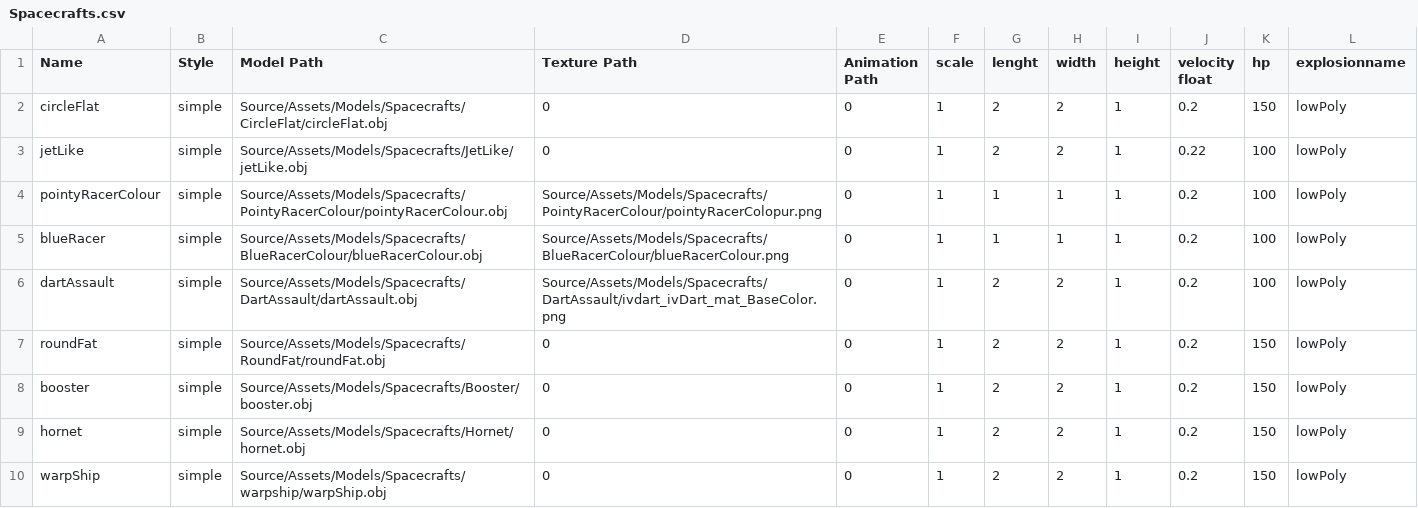
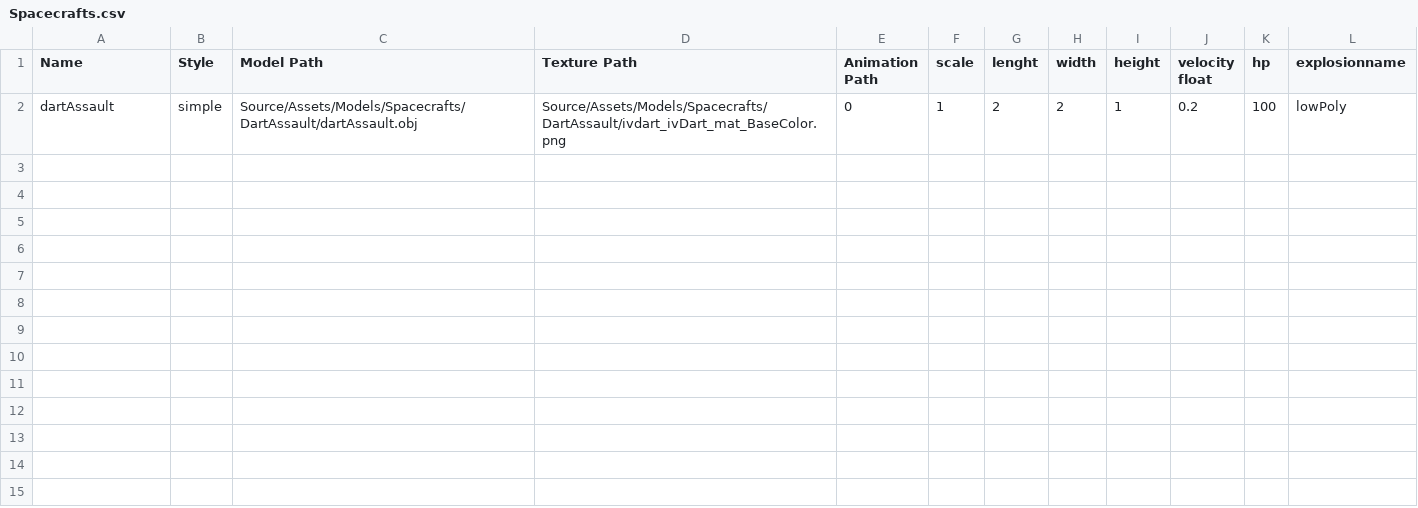
Before and after one commit to RaizorZawarudo/McGuyv-R-Type, a CSV file: Source/Assets/Models/Spacecrafts/Spacecrafts.csv, drawn as a sheet; the diff names each change by its address in the sheet, - before the commit and + after, or states it on an @@ line.

```diff
--- a/Source/Assets/Models/Spacecrafts/Spacecrafts.csv
+++ b/Source/Assets/Models/Spacecrafts/Spacecrafts.csv
-row 2: circleFlat | simple | Source/Assets/Models/Spacecrafts/CircleFlat/circleFlat.obj | 0 | 0 | 1 | 2 | 2 | 1 | 0.2 | 150 | lowPoly
-row 3: jetLike | simple | Source/Assets/Models/Spacecrafts/JetLike/jetLike.obj | 0 | 0 | 1 | 2 | 2 | 1 | 0.22 | 100 | lowPoly
-row 4: pointyRacerColour | simple | Source/Assets/Models/Spacecrafts/PointyRacerColour/pointyRacerColour.obj | Source/Assets/Models/Spacecrafts/PointyRacerColour/pointyRacerColopur.png | 0 | 1 | 1 | 1 | 1 | 0.2 | 100 | lowPoly
-row 5: blueRacer | simple | Source/Assets/Models/Spacecrafts/BlueRacerColour/blueRacerColour.obj | Source/Assets/Models/Spacecrafts/BlueRacerColour/blueRacerColour.png | 0 | 1 | 1 | 1 | 1 | 0.2 | 100 | lowPoly
-row 7: roundFat | simple | Source/Assets/Models/Spacecrafts/RoundFat/roundFat.obj | 0 | 0 | 1 | 2 | 2 | 1 | 0.2 | 150 | lowPoly
-row 8: booster | simple | Source/Assets/Models/Spacecrafts/Booster/booster.obj | 0 | 0 | 1 | 2 | 2 | 1 | 0.2 | 150 | lowPoly
-row 9: hornet | simple | Source/Assets/Models/Spacecrafts/Hornet/hornet.obj | 0 | 0 | 1 | 2 | 2 | 1 | 0.2 | 150 | lowPoly
-row 10: warpShip | simple | Source/Assets/Models/Spacecrafts/warpship/warpShip.obj | 0 | 0 | 1 | 2 | 2 | 1 | 0.2 | 150 | lowPoly
```
Also changed, not shown: Source/Assets/Models/Ennemies/Ennemies.csv, 6 other files.
